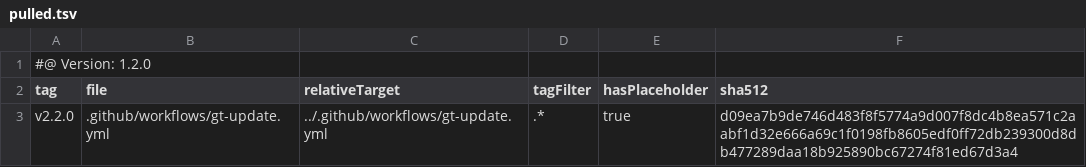
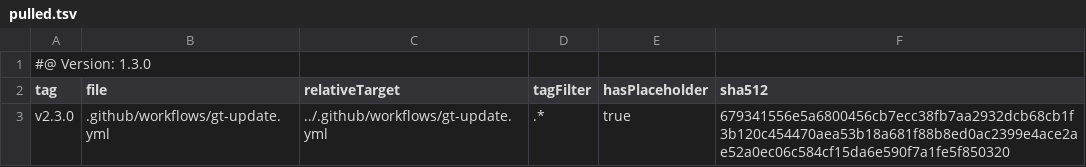
Before and after one commit to tegonal/cohiva, a TSV file: .gt/remotes/gt/pulled.tsv, drawn as a sheet.

Commit message:
update files of remote gt to version v2.3.0 via gt

```diff
--- a/.gt/remotes/gt/pulled.tsv
+++ b/.gt/remotes/gt/pulled.tsv
@@ -1,3 +1,3 @@
-#@ Version: 1.2.0
+#@ Version: 1.3.0
 tag	file	relativeTarget	tagFilter	hasPlaceholder	sha512
-v2.2.0	.github/workflows/gt-update.yml	../.github/workflows/gt-update.yml	.*	true	d09ea7b9de746d483f8f5774a9d007f8dc4b8ea571c2aabf1d32e666a69c1f0198fb8605edf0ff72db239300d8db477289daa18b925890bc67274f81ed67d3a4
+v2.3.0	.github/workflows/gt-update.yml	../.github/workflows/gt-update.yml	.*	true	679341556e5a6800456cb7ecc38fb7aa2932dcb68cb1f3b120c454470aea53b18a681f88b8ed0ac2399e4ace2ae52a0ec06c584cf15da6e590f7a1fe5f850320
```
Also changed, not shown: 1 other file.
